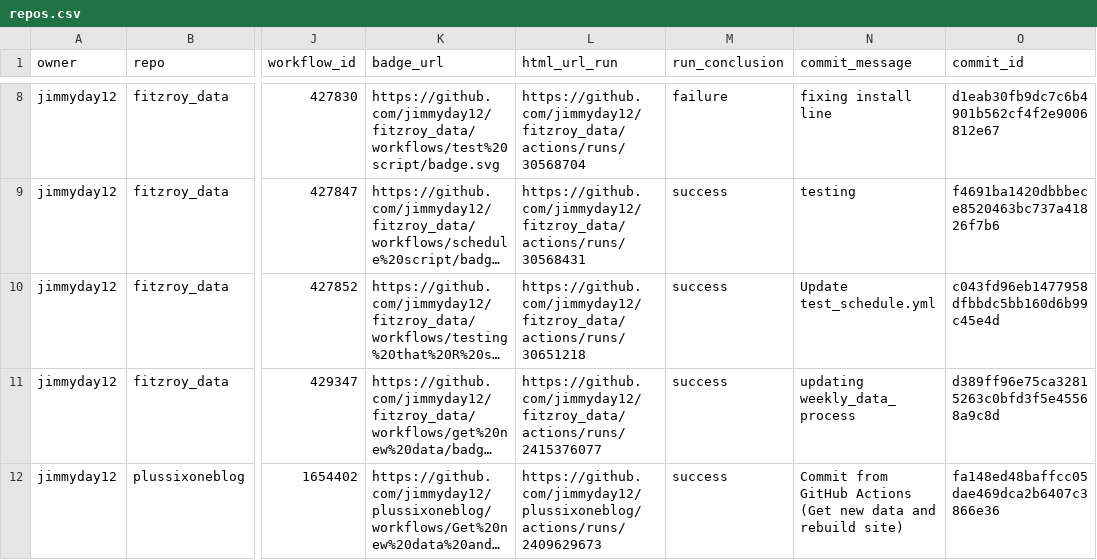
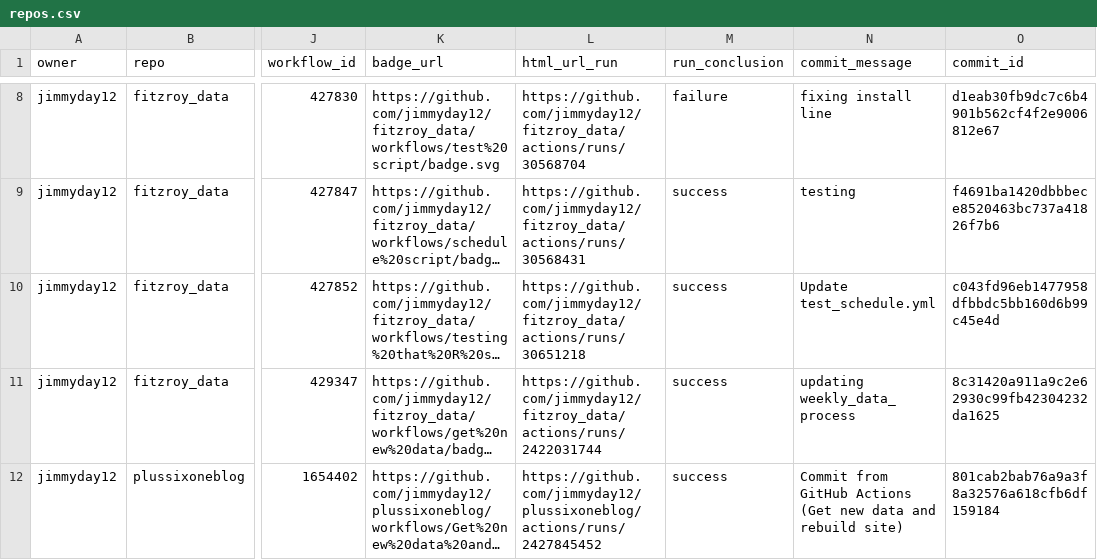
Before and after one commit to jimmyday12/status, a CSV file: repos.csv, drawn as a sheet; only a part is shown, gaps mark what is left out; long unchanged cells end in …; the diff names each change by its address in the sheet, - before the commit and + after, or states it on an @@ line.

```diff
--- a/repos.csv
+++ b/repos.csv
-L11 (html_url_run): https://github.com/jimmyday12/fitzroy_data/actions/runs/2415376077
+L11 (html_url_run): https://github.com/jimmyday12/fitzroy_data/actions/runs/2422031744
-O11 (commit_id): d389ff96e75ca32815263c0bfd3f5e45568a9c8d
+O11 (commit_id): 8c31420a911a9c2e62930c99fb42304232da1625
-L12 (html_url_run): https://github.com/jimmyday12/plussixoneblog/actions/runs/2409629673
+L12 (html_url_run): https://github.com/jimmyday12/plussixoneblog/actions/runs/2427845452
-O12 (commit_id): fa148ed48baffcc05dae469dca2b6407c3866e36
+O12 (commit_id): 801cab2bab76a9a3f8a32576a618cfb6df159184
```
Also changed, not shown: 1 other file.
